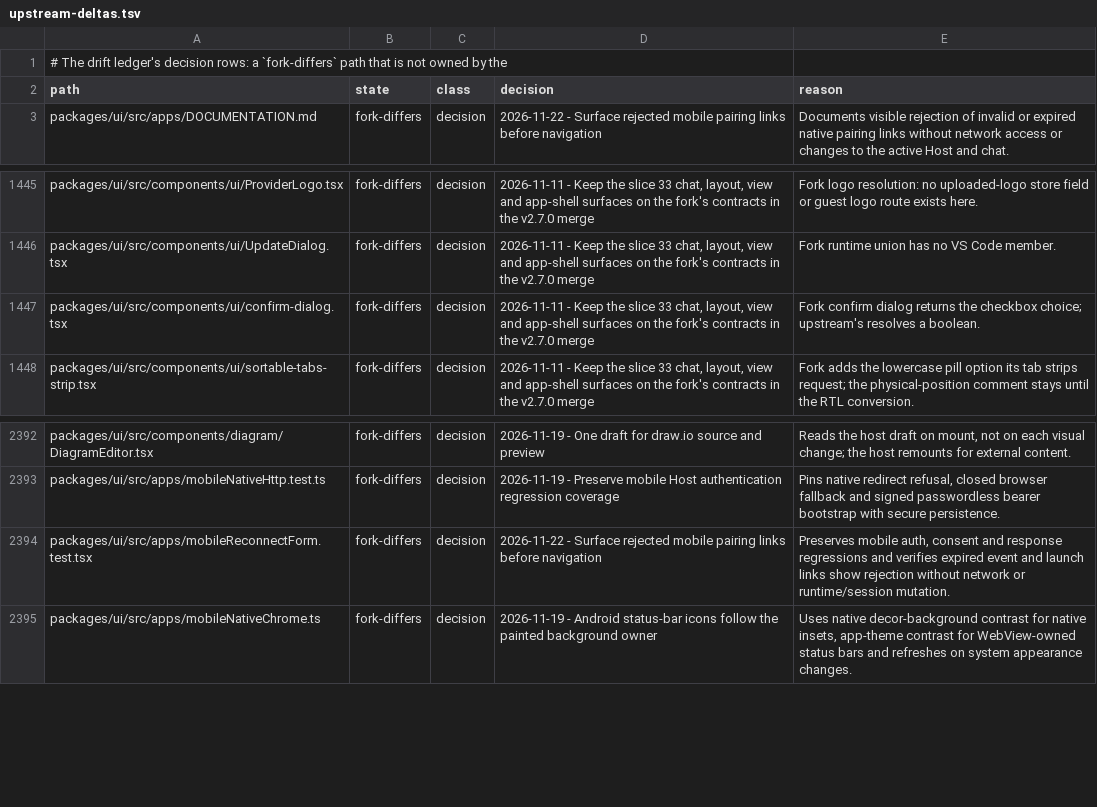
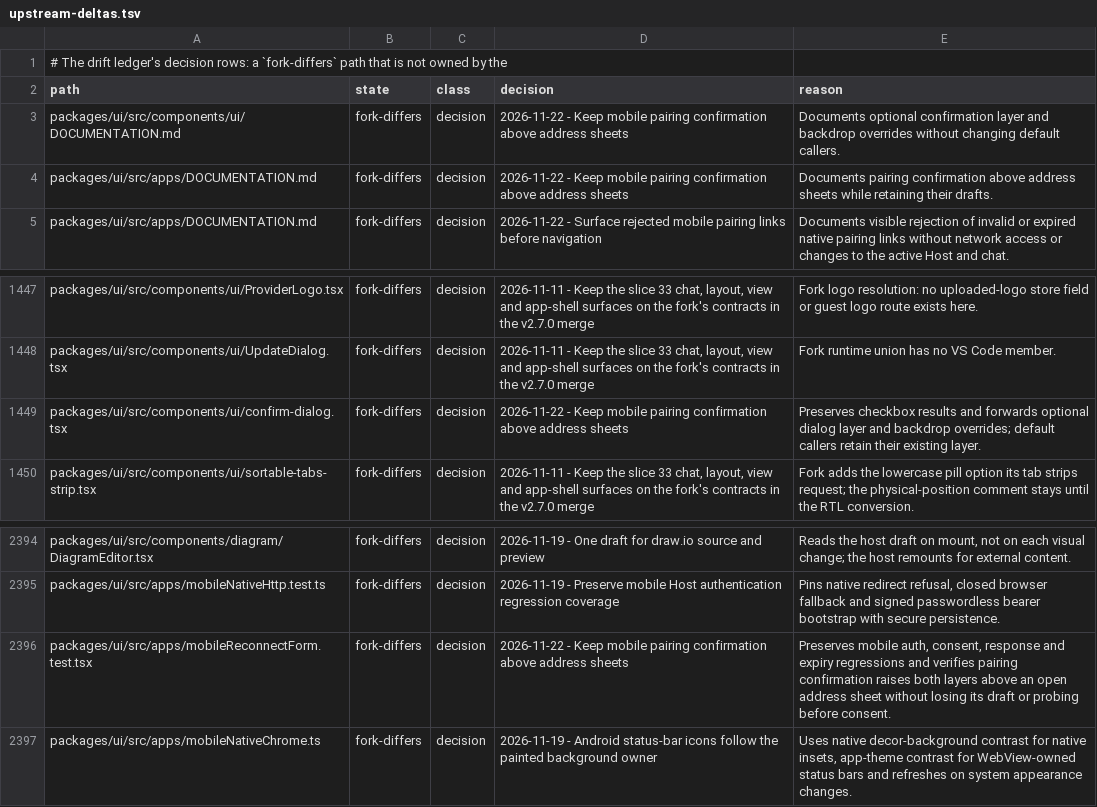
Before and after one commit to Shizuku-Yume/ohpichamber-dev, a TSV file: .workflow/upstream-deltas.tsv, drawn as a sheet; only a part is shown, gaps mark what is left out.

```diff
--- a/.workflow/upstream-deltas.tsv
+++ b/.workflow/upstream-deltas.tsv
@@ -2,2 +2,4 @@
 path	state	class	decision	reason
+packages/ui/src/components/ui/DOCUMENTATION.md	fork-differs	decision	2026-11-22 - Keep mobile pairing confirmation above address sheets	Documents optional confirmation layer and backdrop overrides without changing default callers.
+packages/ui/src/apps/DOCUMENTATION.md	fork-differs	decision	2026-11-22 - Keep mobile pairing confirmation above address sheets	Documents pairing confirmation above address sheets while retaining their drafts.
 packages/ui/src/apps/DOCUMENTATION.md	fork-differs	decision	2026-11-22 - Surface rejected mobile pairing links before navigation	Documents visible rejection of invalid or expired native pairing links without network access or changes to the active Host and chat.
@@ -1446,3 +1448,3 @@ packages/ui/src/components/ui/ProviderLogo.tsx	fork-differs	decision	2026-11-11
 packages/ui/src/components/ui/UpdateDialog.tsx	fork-differs	decision	2026-11-11 - Keep the slice 33 chat, layout, view and app-shell surfaces on the fork's contracts in the v2.7.0 merge	Fork runtime union has no VS Code member.
-packages/ui/src/components/ui/confirm-dialog.tsx	fork-differs	decision	2026-11-11 - Keep the slice 33 chat, layout, view and app-shell surfaces on the fork's contracts in the v2.7.0 merge	Fork confirm dialog returns the checkbox choice; upstream's resolves a boolean.
+packages/ui/src/components/ui/confirm-dialog.tsx	fork-differs	decision	2026-11-22 - Keep mobile pairing confirmation above address sheets	Preserves checkbox results and forwards optional dialog layer and backdrop overrides; default callers retain their existing layer.
 packages/ui/src/components/ui/sortable-tabs-strip.tsx	fork-differs	decision	2026-11-11 - Keep the slice 33 chat, layout, view and app-shell surfaces on the fork's contracts in the v2.7.0 merge	Fork adds the lowercase pill option its tab strips request; the physical-position comment stays until the RTL conversion.
@@ -2393,3 +2395,3 @@ packages/ui/src/components/diagram/DiagramEditor.tsx	fork-differs	decision	2026-
 packages/ui/src/apps/mobileNativeHttp.test.ts	fork-differs	decision	2026-11-19 - Preserve mobile Host authentication regression coverage	Pins native redirect refusal, closed browser fallback and signed passwordless bearer bootstrap with secure persistence.
-packages/ui/src/apps/mobileReconnectForm.test.tsx	fork-differs	decision	2026-11-22 - Surface rejected mobile pairing links before navigation	Preserves mobile auth, consent and response regressions and verifies expired event and launch links show rejection without network or runtime/session mutation.
+packages/ui/src/apps/mobileReconnectForm.test.tsx	fork-differs	decision	2026-11-22 - Keep mobile pairing confirmation above address sheets	Preserves mobile auth, consent, response and expiry regressions and verifies pairing confirmation raises both layers above an open address sheet without losing its draft or probing before consent.
 packages/ui/src/apps/mobileNativeChrome.ts	fork-differs	decision	2026-11-19 - Android status-bar icons follow the painted background owner	Uses native decor-background contrast for native insets, app-theme contrast for WebView-owned status bars and refreshes on system appearance changes.
```
Also changed, not shown: 7 other files.
